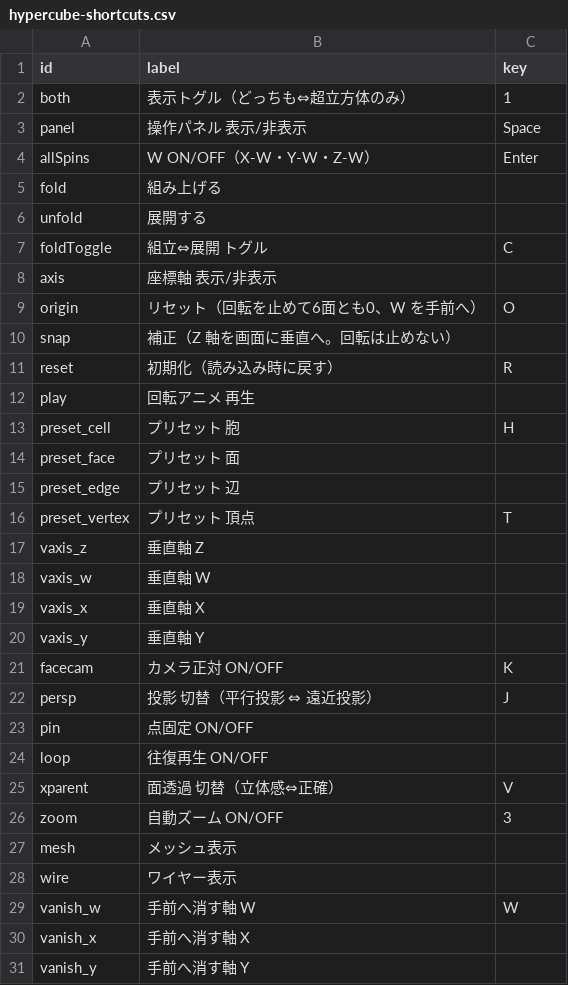
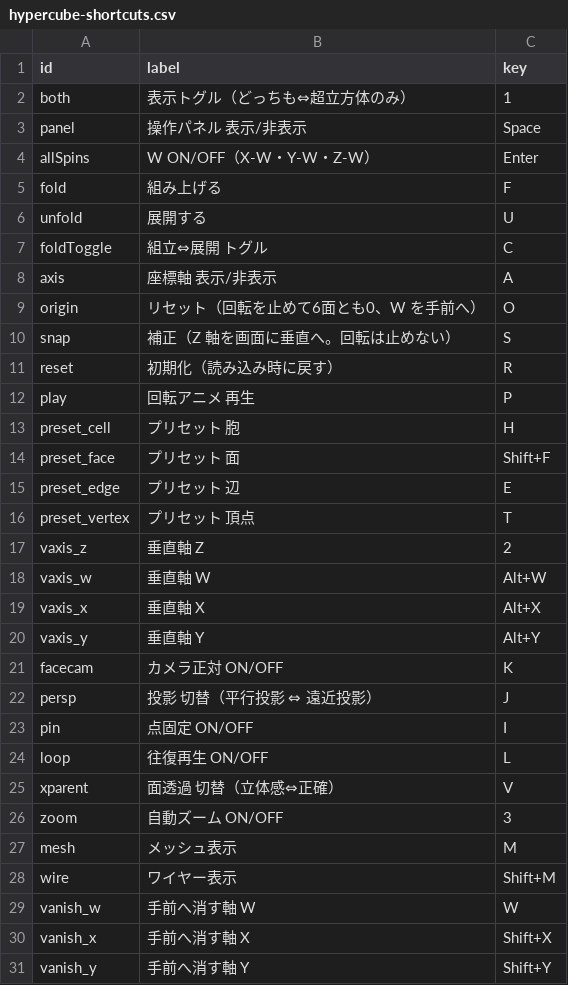
Before and after one commit to nonisgh/math-visualizations, a CSV file: hypercube-shortcuts.csv, drawn as a sheet; only a part is shown; the diff covers the shown part only.

Commit message:
hypercube-shortcuts.csv: 全機能のキー割当（45件）

```diff
--- a/hypercube-shortcuts.csv
+++ b/hypercube-shortcuts.csv
@@ -4,28 +4,28 @@ panel,操作パネル 表示/非表示,Space
 allSpins,W ON/OFF（X-W・Y-W・Z-W）,Enter
-fold,組み上げる,
-unfold,展開する,
+fold,組み上げる,F
+unfold,展開する,U
 foldToggle,組立⇔展開 トグル,C
-axis,座標軸 表示/非表示,
+axis,座標軸 表示/非表示,A
 origin,リセット（回転を止めて6面とも0、W を手前へ）,O
-snap,補正（Z 軸を画面に垂直へ。回転は止めない）,
+snap,補正（Z 軸を画面に垂直へ。回転は止めない）,S
 reset,初期化（読み込み時に戻す）,R
-play,回転アニメ 再生,
+play,回転アニメ 再生,P
 preset_cell,プリセット 胞,H
-preset_face,プリセット 面,
-preset_edge,プリセット 辺,
+preset_face,プリセット 面,Shift+F
+preset_edge,プリセット 辺,E
 preset_vertex,プリセット 頂点,T
-vaxis_z,垂直軸 Z,
-vaxis_w,垂直軸 W,
-vaxis_x,垂直軸 X,
-vaxis_y,垂直軸 Y,
+vaxis_z,垂直軸 Z,2
+vaxis_w,垂直軸 W,Alt+W
+vaxis_x,垂直軸 X,Alt+X
+vaxis_y,垂直軸 Y,Alt+Y
 facecam,カメラ正対 ON/OFF,K
 persp,投影 切替（平行投影 ⇔ 遠近投影）,J
-pin,点固定 ON/OFF,
-loop,往復再生 ON/OFF,
+pin,点固定 ON/OFF,I
+loop,往復再生 ON/OFF,L
 xparent,面透過 切替（立体感⇔正確）,V
 zoom,自動ズーム ON/OFF,3
-mesh,メッシュ表示,
-wire,ワイヤー表示,
+mesh,メッシュ表示,M
+wire,ワイヤー表示,Shift+M
 vanish_w,手前へ消す軸 W,W
-vanish_x,手前へ消す軸 X,
-vanish_y,手前へ消す軸 Y,
+vanish_x,手前へ消す軸 X,Shift+X
+vanish_y,手前へ消す軸 Y,Shift+Y
```
Also changed, not shown: 11 edited cells elsewhere in this file.
